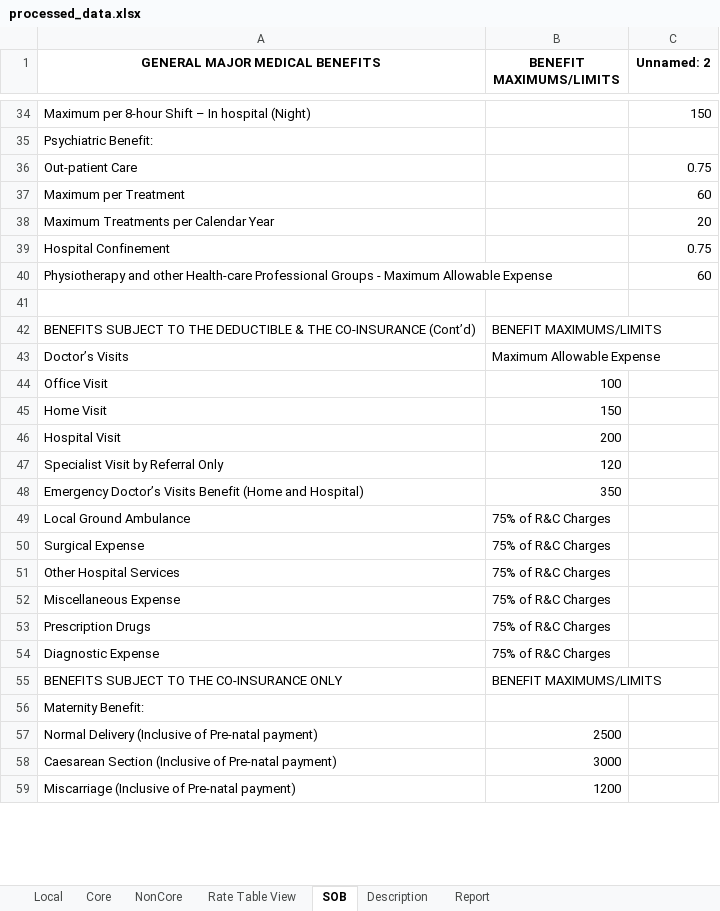
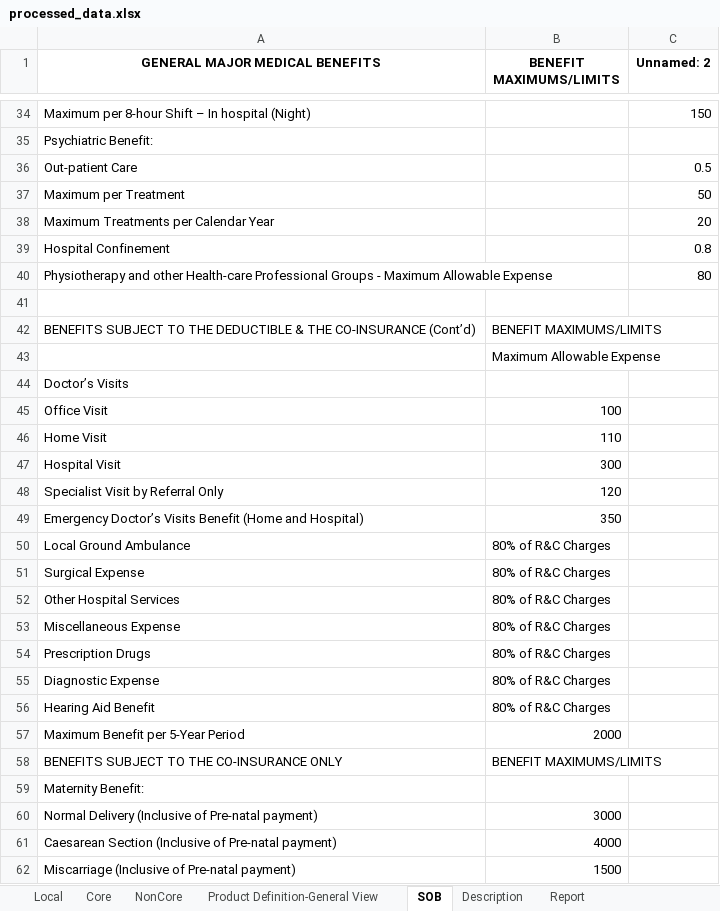
Before and after one commit to Guruprasad28500/AuditAutomation, an Excel workbook: processed/processed_data.xlsx, sheet SOB, drawn as a sheet; only a part is shown, gaps mark what is left out; values as stored, in another font and other column widths than the file's, no borders; addresses are those after the commit; the diff covers the shown part only; the diff names each change by its address in the sheet, - before the commit and + after, or states it on an @@ line.

```diff
--- a/processed/processed_data.xlsx (sheet SOB)
+++ b/processed/processed_data.xlsx (sheet SOB)
-sheet tab: Rate Table View
+sheet tab: Product Definition-General View
-C36 (Unnamed: 2): 0.75
+C36 (Unnamed: 2): 0.5
-C37 (Unnamed: 2): 60
+C37 (Unnamed: 2): 50
-C39 (Unnamed: 2): 0.75
+C39 (Unnamed: 2): 0.8
-C40 (Unnamed: 2): 60
+C40 (Unnamed: 2): 80
+row 43:  | Maximum Allowable Expense
-B44 (BENEFIT MAXIMUMS/LIMITS): Maximum Allowable Expense
+B44 (BENEFIT MAXIMUMS/LIMITS): (empty)
-B46 (BENEFIT MAXIMUMS/LIMITS): 150
+B46 (BENEFIT MAXIMUMS/LIMITS): 110
-B47 (BENEFIT MAXIMUMS/LIMITS): 200
+B47 (BENEFIT MAXIMUMS/LIMITS): 300
-B50:B55 (BENEFIT MAXIMUMS/LIMITS): 75% of R&C Charges
+B50:B55 (BENEFIT MAXIMUMS/LIMITS): 80% of R&C Charges
+row 56: Hearing Aid Benefit | 80% of R&C Charges
+row 57: Maximum Benefit per 5-Year Period | 2000
-B60 (BENEFIT MAXIMUMS/LIMITS): 2500
+B60 (BENEFIT MAXIMUMS/LIMITS): 3000
-B61 (BENEFIT MAXIMUMS/LIMITS): 3000
+B61 (BENEFIT MAXIMUMS/LIMITS): 4000
-B62 (BENEFIT MAXIMUMS/LIMITS): 1200
+B62 (BENEFIT MAXIMUMS/LIMITS): 1500
```
Also changed, not shown: 2 added rows, 3 removed rows and 28 edited cells elsewhere in this sheet, sheet Core, sheet NonCore, sheet Local, sheet Report, sheet Product Definition-General View, sheet Description.
